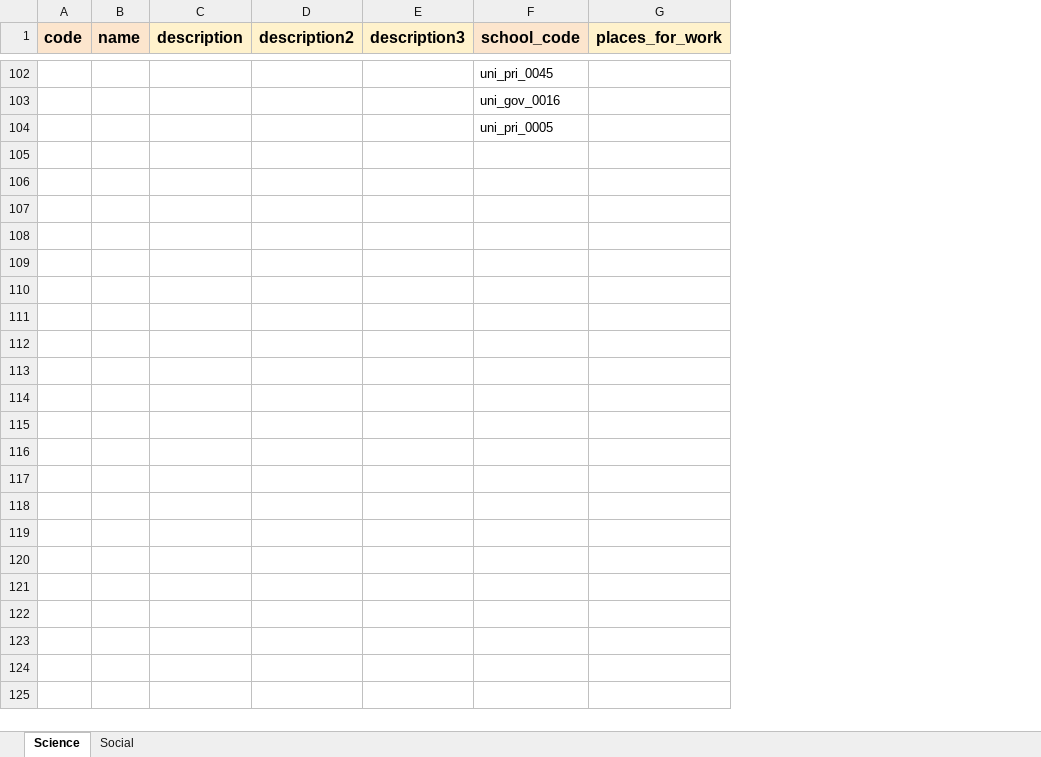
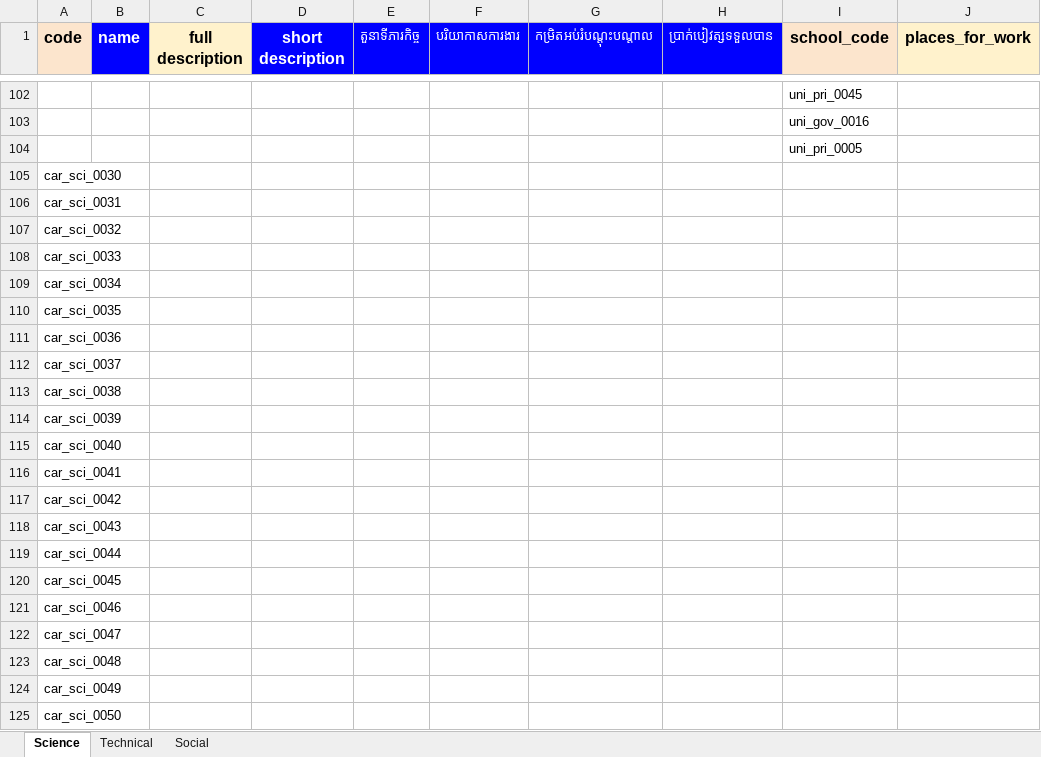
Before and after one commit to ilabsea/trey_visay_api, an Excel workbook: db/csv/higher_careers.xlsx, sheet Science, drawn as a sheet; only a part is shown, gaps mark what is left out; values as stored, in another font and other column widths than the file's, no borders; charts and pictures not drawn; removed rows and columns are numbered as before the commit, all else as after; the diff names each change by its address in the sheet, - before the commit and + after, or states it on an @@ line.

```diff
--- a/db/csv/higher_careers.xlsx (sheet Science)
+++ b/db/csv/higher_careers.xlsx (sheet Science)
+sheet tab: Technical
-column D (description2), empty
-column E (description3), empty
+column D (short description), empty
+column E (តួនាទីភារកិច្ច), empty
+column F (បរិយាកាសការងារ), empty
+column G (កម្រិតអប់រំបណ្ដុះបណ្ដាល), empty
+column H (ប្រាក់បៀវត្សទទួលបាន), empty
@@ B1 fill: #FCE5CD → #0000FF, text colour: black → #FFFFFF @@
-C1: description
+C1: full description
+row 105: car_sci_0030
+row 106: car_sci_0031
+row 107: car_sci_0032
+row 108: car_sci_0033
+row 109: car_sci_0034
+row 110: car_sci_0035
+row 111: car_sci_0036
+row 112: car_sci_0037
+row 113: car_sci_0038
+row 114: car_sci_0039
+row 115: car_sci_0040
+row 116: car_sci_0041
+row 117: car_sci_0042
+row 118: car_sci_0043
+row 119: car_sci_0044
+row 120: car_sci_0045
+row 121: car_sci_0046
+row 122: car_sci_0047
+row 123: car_sci_0048
+row 124: car_sci_0049
+row 125: car_sci_0050
```
Also changed, not shown: sheet Social, charts or pictures, db/csv/major_options_for_higher_education.xlsx, 25 other files.
